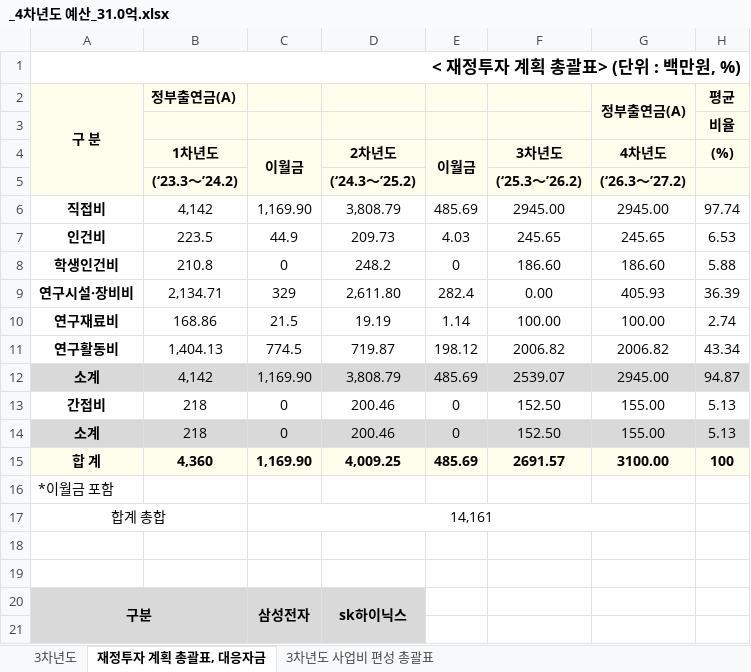
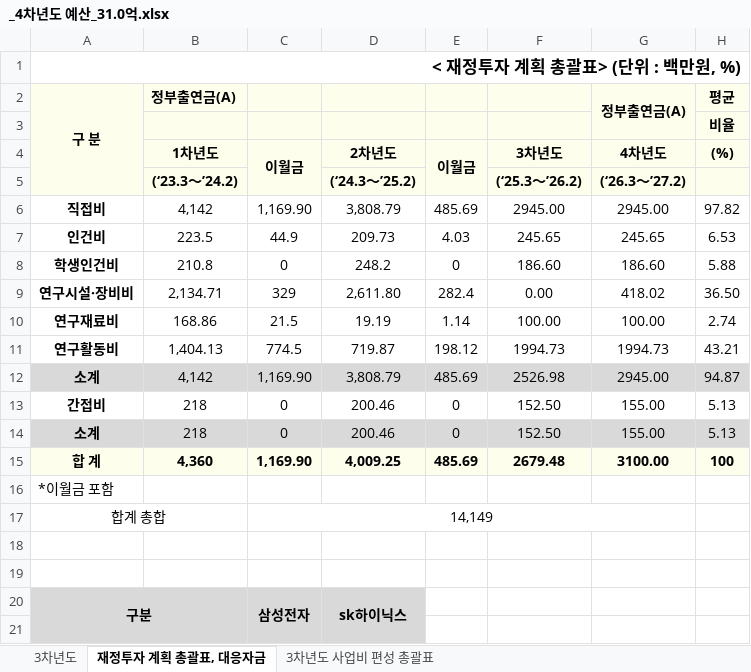
Before and after one commit to vectorcont62-dev/SSSU-fourth, an Excel workbook: _4차년도 예산_31.0억.xlsx, sheet 재정투자 계획 총괄표, 대응자금, drawn as a sheet; only a part is shown; values as stored, in another font and other column widths than the file's, no borders; the diff names each change by its address in the sheet, - before the commit and + after, or states it on an @@ line.

```diff
--- a/_4차년도 예산_31.0억.xlsx (sheet 재정투자 계획 총괄표, 대응자금)
+++ b/_4차년도 예산_31.0억.xlsx (sheet 재정투자 계획 총괄표, 대응자금)
-H6 ((%)): 97.74
+H6 ((%)): 97.82
-G9 (4차년도): 405.93
+G9 (4차년도): 418.02
-H9 ((%)): 36.39
+H9 ((%)): 36.50
-F11 (3차년도): 2006.82
+F11 (3차년도): 1994.73
-G11 (4차년도): 2006.82
+G11 (4차년도): 1994.73
-H11 ((%)): 43.34
+H11 ((%)): 43.21
-F12 (3차년도): 2539.07
+F12 (3차년도): 2526.98
-F15 (3차년도): 2691.57
+F15 (3차년도): 2679.48
-C17 (이월금): 14,161
+C17 (이월금): 14,149
```
Also changed, not shown: sheet 3차년도, sheet 3차년도 사업비 편성 총괄표, formulas that keep their value, charts or pictures, 1 other file.
